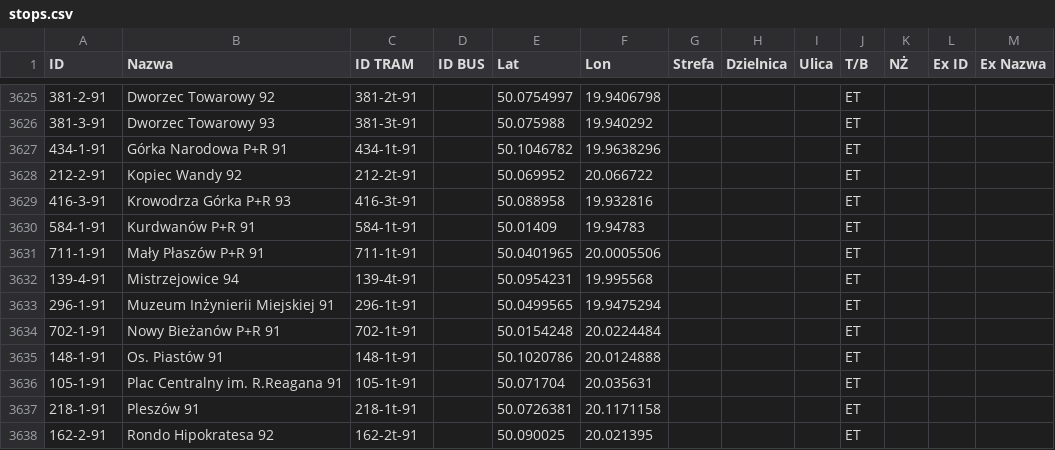
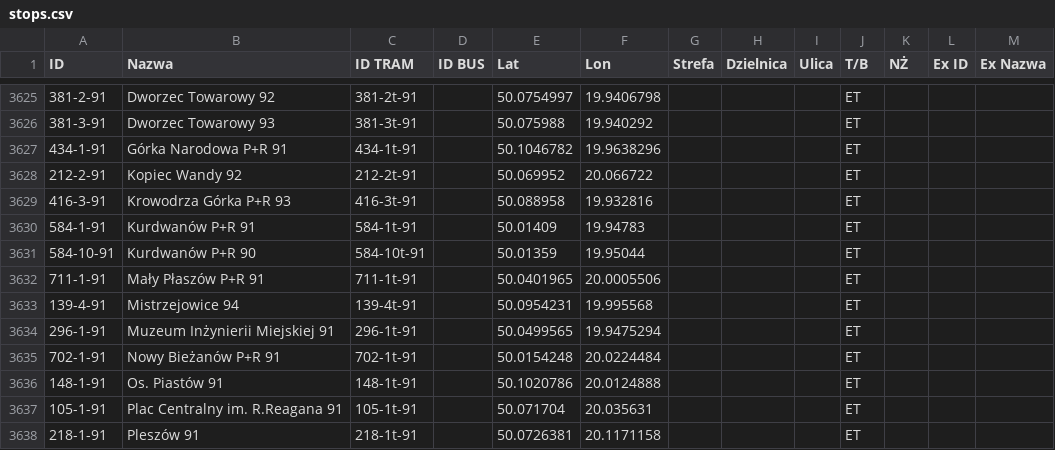
Before and after one commit to RozneOdslonyKMK/Krakow-SIP-SYSTEM, a CSV file: stops.csv, drawn as a sheet; only a part is shown, gaps mark what is left out; the shorter side is filled out with more unchanged rows; the diff names each change by its address in the sheet, - before the commit and + after, or states it on an @@ line.

Commit message:
Słownik z listą przystanków

```diff
--- a/stops.csv
+++ b/stops.csv
+row 3631: 584-10-91 | Kurdwanów P+R 90 | 584-10t-91 |  | 50.01359 | 19.95044 |  |  |  | ET
```
